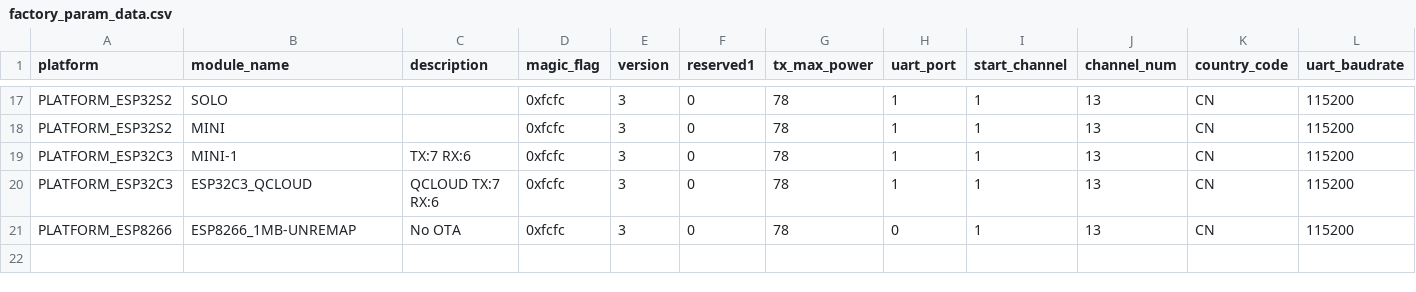
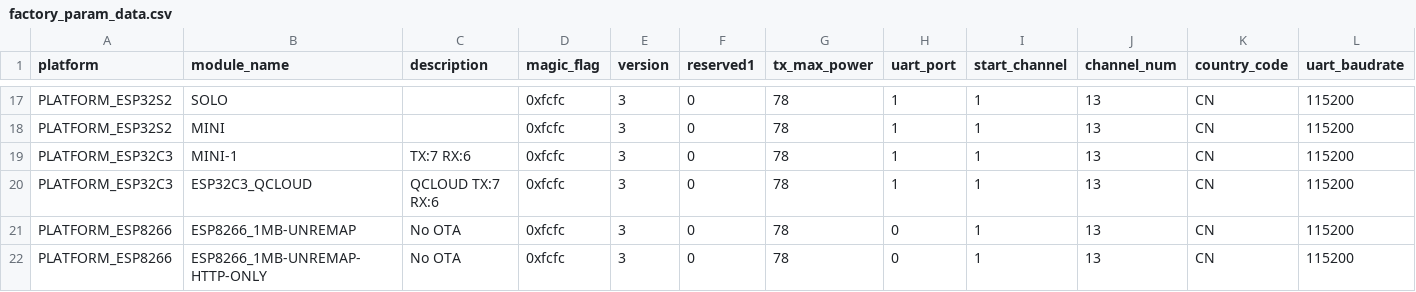
Before and after one commit to gaobobo/esp-at-8266, a CSV file: components/customized_partitions/raw_data/factory_param/factory_param_data.csv, drawn as a sheet; only a part is shown, gaps mark what is left out; rows hold the shown columns only; the diff names each change by its address in the sheet, - before the commit and + after, or states it on an @@ line.

Commit message:
feat: add v2.3.0.0_esp8266-http-only

```diff
--- a/components/customized_partitions/raw_data/factory_param/factory_param_data.csv
+++ b/components/customized_partitions/raw_data/factory_param/factory_param_data.csv
+row 22: PLATFORM_ESP8266 | ESP8266_1MB-UNREMAP-HTTP-ONLY | No OTA | 0xfcfc | 3 | 0 | 78 | 0 | 1 | 13 | CN | 115200
```
Also changed, not shown: 7 other files.
